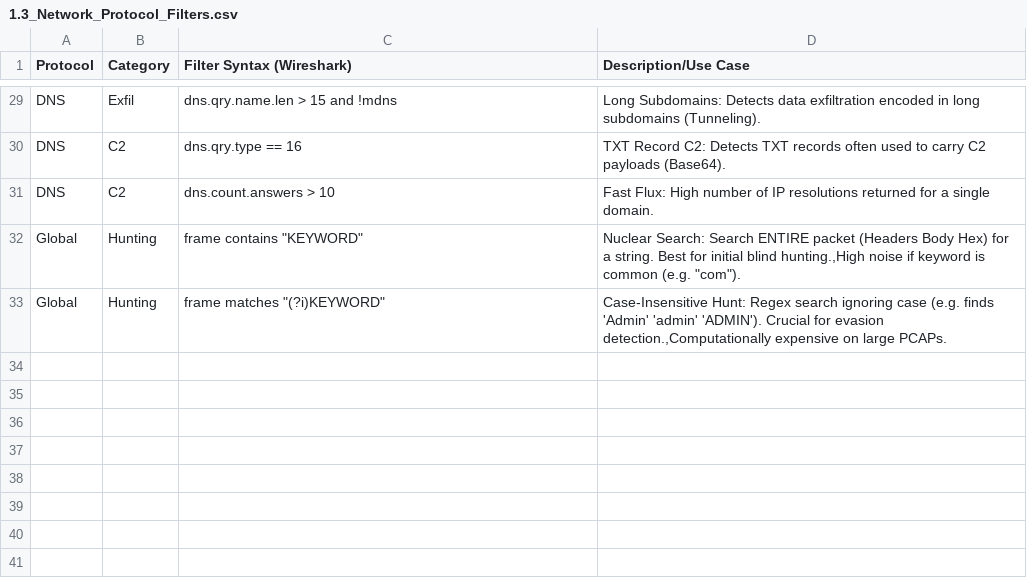
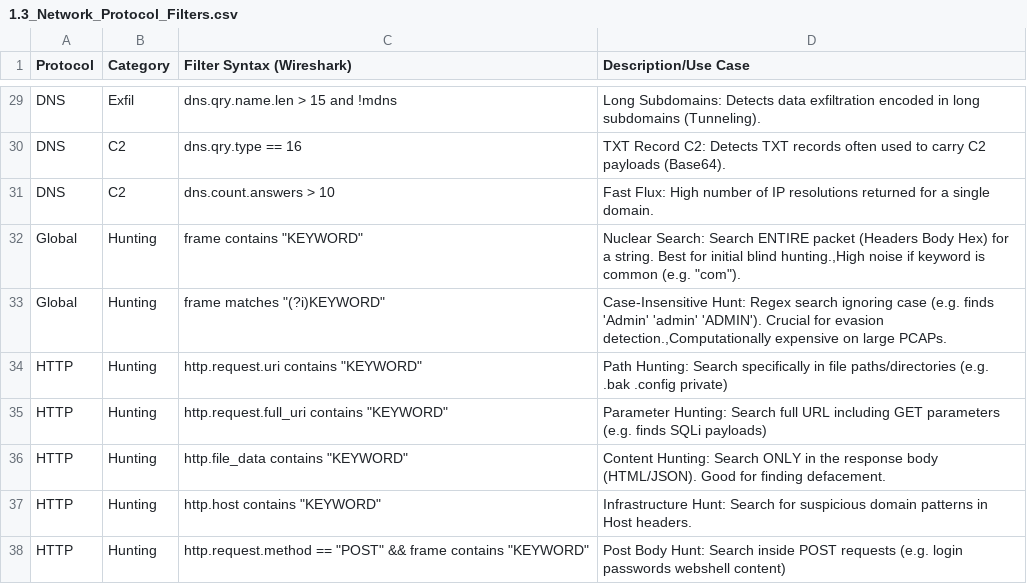
Before and after one commit to UmbraResonance/Blue_Team_Knowledge_Base, a CSV file: 01_Hunting_Cheatsheets/1.3_Network_Protocol_Filters.csv, drawn as a sheet; only a part is shown, gaps mark what is left out; the diff names each change by its address in the sheet, - before the commit and + after, or states it on an @@ line.

Commit message:
Update 1.3_Network_Protocol_Filters.csv

```diff
--- a/01_Hunting_Cheatsheets/1.3_Network_Protocol_Filters.csv
+++ b/01_Hunting_Cheatsheets/1.3_Network_Protocol_Filters.csv
+row 34: HTTP | Hunting | http.request.uri contains "KEYWORD" | Path Hunting: Search specifically in file paths/directories (e.g. .bak .config private)
+row 35: HTTP | Hunting | http.request.full_uri contains "KEYWORD" | Parameter Hunting: Search full URL including GET parameters (e.g. finds SQLi payloads)
+row 36: HTTP | Hunting | http.file_data contains "KEYWORD" | Content Hunting: Search ONLY in the response body (HTML/JSON). Good for finding defacement.
+row 37: HTTP | Hunting | http.host contains "KEYWORD" | Infrastructure Hunt: Search for suspicious domain patterns in Host headers.
+row 38: HTTP | Hunting | http.request.method == "POST" && frame contains "KEYWORD" | Post Body Hunt: Search inside POST requests (e.g. login passwords webshell content)
```
